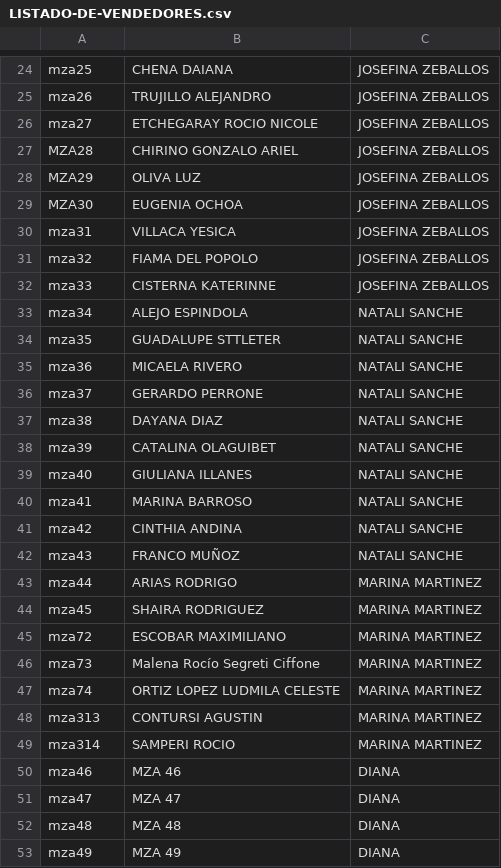
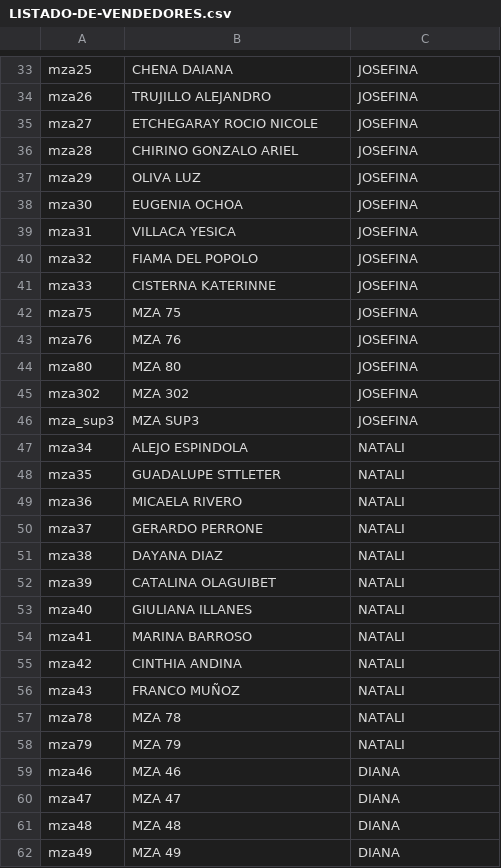
Before and after one commit to juanjua1/evitaaa, a CSV file: LISTADO-DE-VENDEDORES.csv, drawn as a sheet; only a part is shown, gaps mark what is left out; the diff covers the shown part only.

```diff
--- a/LISTADO-DE-VENDEDORES.csv
+++ b/LISTADO-DE-VENDEDORES.csv
@@ -24,26 +33,26 @@
-"mza25","CHENA DAIANA","JOSEFINA ZEBALLOS","","","","","","","","","","","","","","","","","","","","","",""
-"mza26","TRUJILLO ALEJANDRO","JOSEFINA ZEBALLOS","","","","","","","","","","","","","","","","","","","","","",""
-"mza27","ETCHEGARAY ROCIO NICOLE","JOSEFINA ZEBALLOS","","","","","","","","","","","","","","","","","","","","","",""
-"MZA28","CHIRINO GONZALO ARIEL","JOSEFINA ZEBALLOS","","","","","","","","","","","","","","","","","","","","","",""
-"MZA29","OLIVA LUZ","JOSEFINA ZEBALLOS","","","","","","","","","","","","","","","","","","","","","",""
-"MZA30","EUGENIA OCHOA ","JOSEFINA ZEBALLOS","","","","","","","","","","","","","","","","","","","","","",""
-"mza31	","VILLACA YESICA","JOSEFINA ZEBALLOS","","","","","","","","","","","","","","","","","","","","","",""
-"mza32	","FIAMA DEL POPOLO","JOSEFINA ZEBALLOS","","","","","","","","","","","","","","","","","","","","","",""
-"mza33","CISTERNA KATERINNE","JOSEFINA ZEBALLOS","","","","","","","","","","","","","","","","","","","","","",""
-"mza34","ALEJO ESPINDOLA ","NATALI SANCHE","","","","","","","","","","","","","","","","","","","","","",""
-"mza35	","GUADALUPE STTLETER","NATALI SANCHE","","","","","","","","","","","","","","","","","","","","","",""
-"mza36","MICAELA RIVERO","NATALI SANCHE","","","","","","","","","","","","","","","","","","","","","",""
-"mza37","GERARDO PERRONE","NATALI SANCHE","","","","","","","","","","","","","","","","","","","","","",""
-"mza38","DAYANA DIAZ","NATALI SANCHE","","","","","","","","","","","","","","","","","","","","","",""
-"mza39","CATALINA OLAGUIBET","NATALI SANCHE","","","","","","","","","","","","","","","","","","","","","",""
-"mza40","GIULIANA ILLANES","NATALI SANCHE","","","","","","","","","","","","","","","","","","","","","",""
-"mza41","MARINA BARROSO","NATALI SANCHE","","","","","","","","","","","","","","","","","","","","","",""
-"mza42","CINTHIA ANDINA","NATALI SANCHE","","","","","","","","","","","","","","","","","","","","","",""
-"mza43","FRANCO MUÑOZ","NATALI SANCHE","","","","","","","","","","","","","","","","","","","","","",""
-"mza44","ARIAS RODRIGO","MARINA MARTINEZ","","","","","","","","","","","","","","","","","","","","","",""
-"mza45","SHAIRA RODRIGUEZ","MARINA MARTINEZ","","","","","","","","","","","","","","","","","","","","","",""
-"mza72  ","ESCOBAR MAXIMILIANO","MARINA MARTINEZ","","","","","","","","","","","","","","","","","","","","","",""
-"mza73","Malena Rocío Segreti Ciffone","MARINA MARTINEZ","","","","","","","","","","","","","","","","","","","","","",""
-"mza74","ORTIZ LOPEZ LUDMILA CELESTE","MARINA MARTINEZ","","","","","","","","","","","","","","","","","","","","","",""
-"mza313","CONTURSI AGUSTIN","MARINA MARTINEZ","","","","","","","","","","","","","","","","","","","","","",""
-"mza314","SAMPERI ROCIO","MARINA MARTINEZ","","","","","","","","","","","","","","","","","","","","","",""
+"mza25","CHENA DAIANA","JOSEFINA","","","","","","","","","","","","","","","","","","","","",""
+"mza26","TRUJILLO ALEJANDRO","JOSEFINA","","","","","","","","","","","","","","","","","","","","",""
+"mza27","ETCHEGARAY ROCIO NICOLE","JOSEFINA","","","","","","","","","","","","","","","","","","","","",""
+"mza28","CHIRINO GONZALO ARIEL","JOSEFINA","","","","","","","","","","","","","","","","","","","","",""
+"mza29","OLIVA LUZ","JOSEFINA","","","","","","","","","","","","","","","","","","","","",""
+"mza30","EUGENIA OCHOA","JOSEFINA","","","","","","","","","","","","","","","","","","","","",""
+"mza31","VILLACA YESICA","JOSEFINA","","","","","","","","","","","","","","","","","","","","",""
+"mza32","FIAMA DEL POPOLO","JOSEFINA","","","","","","","","","","","","","","","","","","","","",""
+"mza33","CISTERNA KATERINNE","JOSEFINA","","","","","","","","","","","","","","","","","","","","",""
+"mza75","MZA 75","JOSEFINA","","","","","","","","","","","","","","","","","","","","",""
+"mza76","MZA 76","JOSEFINA","","","","","","","","","","","","","","","","","","","","",""
+"mza80","MZA 80","JOSEFINA","","","","","","","","","","","","","","","","","","","","",""
+"mza302","MZA 302","JOSEFINA","","","","","","","","","","","","","","","","","","","","",""
+"mza_sup3","MZA  SUP3","JOSEFINA","","","","","","","","","","","","","","","","","","","","",""
+"mza34","ALEJO ESPINDOLA","NATALI","","","","","","","","","","","","","","","","","","","","",""
+"mza35","GUADALUPE STTLETER","NATALI","","","","","","","","","","","","","","","","","","","","",""
+"mza36","MICAELA RIVERO","NATALI","","","","","","","","","","","","","","","","","","","","",""
+"mza37","GERARDO PERRONE","NATALI","","","","","","","","","","","","","","","","","","","","",""
+"mza38","DAYANA DIAZ","NATALI","","","","","","","","","","","","","","","","","","","","",""
+"mza39","CATALINA OLAGUIBET","NATALI","","","","","","","","","","","","","","","","","","","","",""
+"mza40","GIULIANA ILLANES","NATALI","","","","","","","","","","","","","","","","","","","","",""
+"mza41","MARINA BARROSO","NATALI","","","","","","","","","","","","","","","","","","","","",""
+"mza42","CINTHIA ANDINA","NATALI","","","","","","","","","","","","","","","","","","","","",""
+"mza43","FRANCO MUÑOZ","NATALI","","","","","","","","","","","","","","","","","","","","",""
+"mza78","MZA 78","NATALI","","","","","","","","","","","","","","","","","","","","",""
+"mza79","MZA 79","NATALI","","","","","","","","","","","","","","","","","","","","",""
```
Also changed, not shown: 11 added rows, 15 removed rows and 24 edited cells elsewhere in this file, reportes/coaching_equipos/resumen_coaching_equipos.csv, 19 other files.
